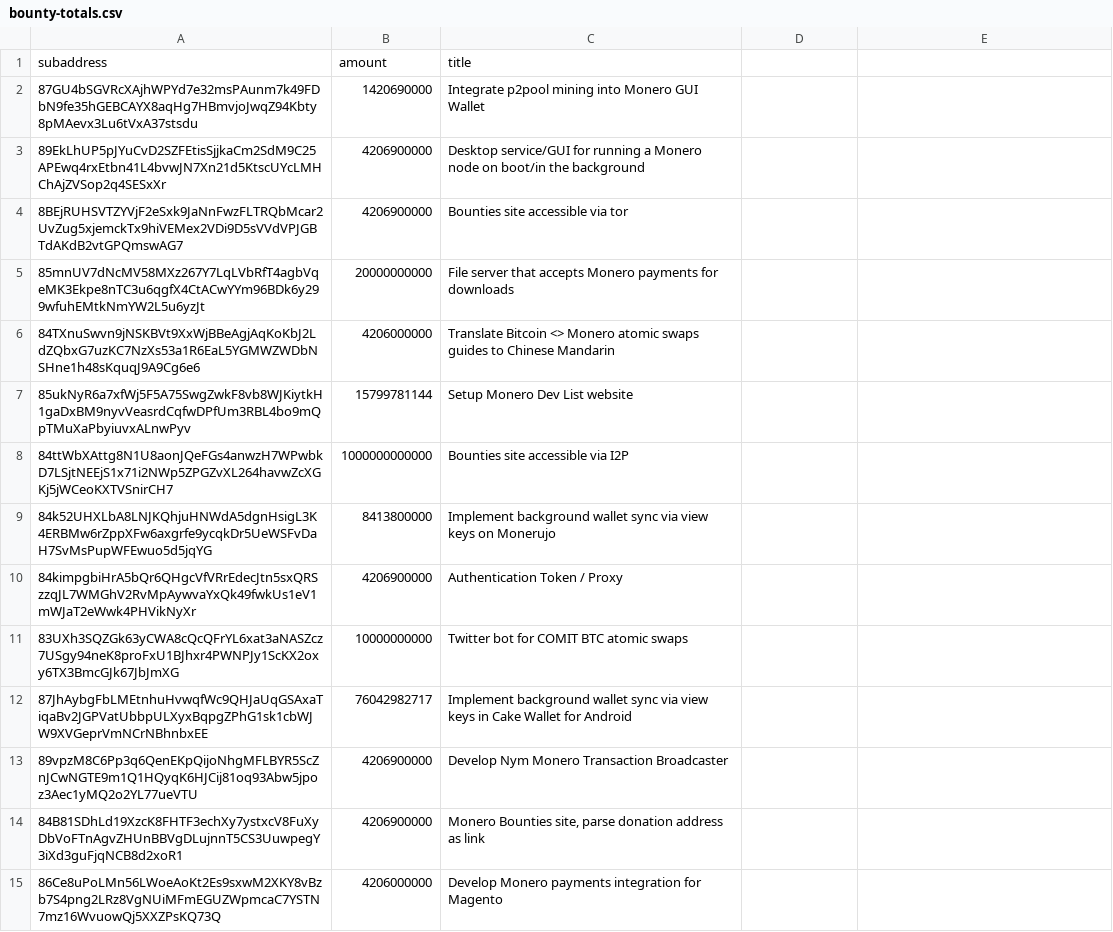
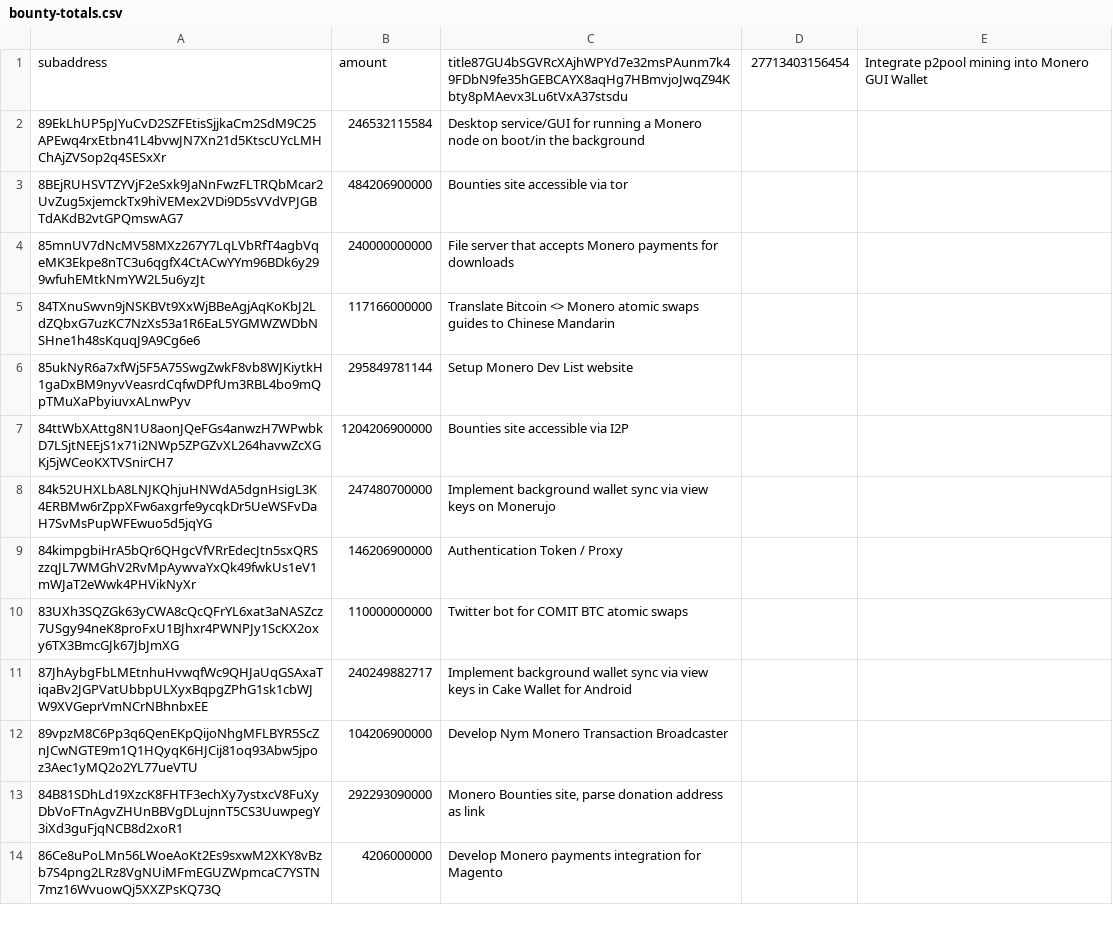
Before and after one commit to plowsof/check-monero-bounties-subad, a CSV file: bounty-totals.csv, drawn as a sheet; only a part is shown; the diff covers the shown part only.

Commit message:
Add files via upload

```diff
--- a/bounty-totals.csv
+++ b/bounty-totals.csv
@@ -1,15 +1,14 @@
-subaddress,amount,title
-87GU4bSGVRcXAjhWPYd7e32msPAunm7k49FDbN9fe35hGEBCAYX8aqHg7HBmvjoJwqZ94Kbty8pMAevx3Lu6tVxA37stsdu,1420690000,"Integrate p2pool mining into Monero GUI Wallet"
-89EkLhUP5pJYuCvD2SZFEtisSjjkaCm2SdM9C25APEwq4rxEtbn41L4bvwJN7Xn21d5KtscUYcLMHChAjZVSop2q4SESxXr,4206900000,"Desktop service/GUI for running a Monero node on boot/in the background"
-8BEjRUHSVTZYVjF2eSxk9JaNnFwzFLTRQbMcar2UvZug5xjemckTx9hiVEMex2VDi9D5sVVdVPJGBTdAKdB2vtGPQmswAG7,4206900000,"Bounties site accessible via tor"
-85mnUV7dNcMV58MXz267Y7LqLVbRfT4agbVqeMK3Ekpe8nTC3u6qgfX4CtACwYYm96BDk6y299wfuhEMtkNmYW2L5u6yzJt,20000000000,"File server that accepts Monero payments for downloads"
-84TXnuSwvn9jNSKBVt9XxWjBBeAgjAqKoKbJ2LdZQbxG7uzKC7NzXs53a1R6EaL5YGMWZWDbNSHne1h48sKquqJ9A9Cg6e6,4206000000,"Translate Bitcoin <> Monero atomic swaps guides to Chinese Mandarin"
-85ukNyR6a7xfWj5F5A75SwgZwkF8vb8WJKiytkH1gaDxBM9nyvVeasrdCqfwDPfUm3RBL4bo9mQpTMuXaPbyiuvxALnwPyv,15799781144,"Setup Monero Dev List website"
-84ttWbXAttg8N1U8aonJQeFGs4anwzH7WPwbkD7LSjtNEEjS1x71i2NWp5ZPGZvXL264havwZcXGKj5jWCeoKXTVSnirCH7,1000000000000,"Bounties site accessible via I2P"
-84k52UHXLbA8LNJKQhjuHNWdA5dgnHsigL3K4ERBMw6rZppXFw6axgrfe9ycqkDr5UeWSFvDaH7SvMsPupWFEwuo5d5jqYG,8413800000,"Implement background wallet sync via view keys on Monerujo"
-84kimpgbiHrA5bQr6QHgcVfVRrEdecJtn5sxQRSzzqJL7WMGhV2RvMpAywvaYxQk49fwkUs1eV1mWJaT2eWwk4PHVikNyXr,4206900000,"Authentication Token / Proxy"
-83UXh3SQZGk63yCWA8cQcQFrYL6xat3aNASZcz7USgy94neK8proFxU1BJhxr4PWNPJy1ScKX2oxy6TX3BmcGJk67JbJmXG,10000000000,"Twitter bot for COMIT BTC atomic swaps"
-87JhAybgFbLMEtnhuHvwqfWc9QHJaUqGSAxaTiqaBv2JGPVatUbbpULXyxBqpgZPhG1sk1cbWJW9XVGeprVmNCrNBhnbxEE,76042982717,"Implement background wallet sync via view keys in Cake Wallet for Android"
-89vpzM8C6Pp3q6QenEKpQijoNhgMFLBYR5ScZnJCwNGTE9m1Q1HQyqK6HJCij81oq93Abw5jpoz3Aec1yMQ2o2YL77ueVTU,4206900000,"Develop Nym Monero Transaction Broadcaster"
-84B81SDhLd19XzcK8FHTF3echXy7ystxcV8FuXyDbVoFTnAgvZHUnBBVgDLujnnT5CS3UuwpegY3iXd3guFjqNCB8d2xoR1,4206900000,"Monero Bounties site, parse donation address as link"
+subaddress,amount,title87GU4bSGVRcXAjhWPYd7e32msPAunm7k49FDbN9fe35hGEBCAYX8aqHg7HBmvjoJwqZ94Kbty8pMAevx3Lu6tVxA37stsdu,27713403156454,"Integrate p2pool mining into Monero GUI Wallet"
+89EkLhUP5pJYuCvD2SZFEtisSjjkaCm2SdM9C25APEwq4rxEtbn41L4bvwJN7Xn21d5KtscUYcLMHChAjZVSop2q4SESxXr,246532115584,"Desktop service/GUI for running a Monero node on boot/in the background"
+8BEjRUHSVTZYVjF2eSxk9JaNnFwzFLTRQbMcar2UvZug5xjemckTx9hiVEMex2VDi9D5sVVdVPJGBTdAKdB2vtGPQmswAG7,484206900000,"Bounties site accessible via tor"
+85mnUV7dNcMV58MXz267Y7LqLVbRfT4agbVqeMK3Ekpe8nTC3u6qgfX4CtACwYYm96BDk6y299wfuhEMtkNmYW2L5u6yzJt,240000000000,"File server that accepts Monero payments for downloads"
+84TXnuSwvn9jNSKBVt9XxWjBBeAgjAqKoKbJ2LdZQbxG7uzKC7NzXs53a1R6EaL5YGMWZWDbNSHne1h48sKquqJ9A9Cg6e6,117166000000,"Translate Bitcoin <> Monero atomic swaps guides to Chinese Mandarin"
+85ukNyR6a7xfWj5F5A75SwgZwkF8vb8WJKiytkH1gaDxBM9nyvVeasrdCqfwDPfUm3RBL4bo9mQpTMuXaPbyiuvxALnwPyv,295849781144,"Setup Monero Dev List website"
+84ttWbXAttg8N1U8aonJQeFGs4anwzH7WPwbkD7LSjtNEEjS1x71i2NWp5ZPGZvXL264havwZcXGKj5jWCeoKXTVSnirCH7,1204206900000,"Bounties site accessible via I2P"
+84k52UHXLbA8LNJKQhjuHNWdA5dgnHsigL3K4ERBMw6rZppXFw6axgrfe9ycqkDr5UeWSFvDaH7SvMsPupWFEwuo5d5jqYG,247480700000,"Implement background wallet sync via view keys on Monerujo"
+84kimpgbiHrA5bQr6QHgcVfVRrEdecJtn5sxQRSzzqJL7WMGhV2RvMpAywvaYxQk49fwkUs1eV1mWJaT2eWwk4PHVikNyXr,146206900000,"Authentication Token / Proxy"
+83UXh3SQZGk63yCWA8cQcQFrYL6xat3aNASZcz7USgy94neK8proFxU1BJhxr4PWNPJy1ScKX2oxy6TX3BmcGJk67JbJmXG,110000000000,"Twitter bot for COMIT BTC atomic swaps"
+87JhAybgFbLMEtnhuHvwqfWc9QHJaUqGSAxaTiqaBv2JGPVatUbbpULXyxBqpgZPhG1sk1cbWJW9XVGeprVmNCrNBhnbxEE,240249882717,"Implement background wallet sync via view keys in Cake Wallet for Android"
+89vpzM8C6Pp3q6QenEKpQijoNhgMFLBYR5ScZnJCwNGTE9m1Q1HQyqK6HJCij81oq93Abw5jpoz3Aec1yMQ2o2YL77ueVTU,104206900000,"Develop Nym Monero Transaction Broadcaster"
+84B81SDhLd19XzcK8FHTF3echXy7ystxcV8FuXyDbVoFTnAgvZHUnBBVgDLujnnT5CS3UuwpegY3iXd3guFjqNCB8d2xoR1,292293090000,"Monero Bounties site, parse donation address as link"
 86Ce8uPoLMn56LWoeAoKt2Es9sxwM2XKY8vBzb7S4png2LRz8VgNUiMFmEGUZWpmcaC7YSTN7mz16WvuowQj5XXZPsKQ73Q,4206000000,"Develop Monero payments integration for Magento"
```
Also changed, not shown: 20 edited cells elsewhere in this file.
